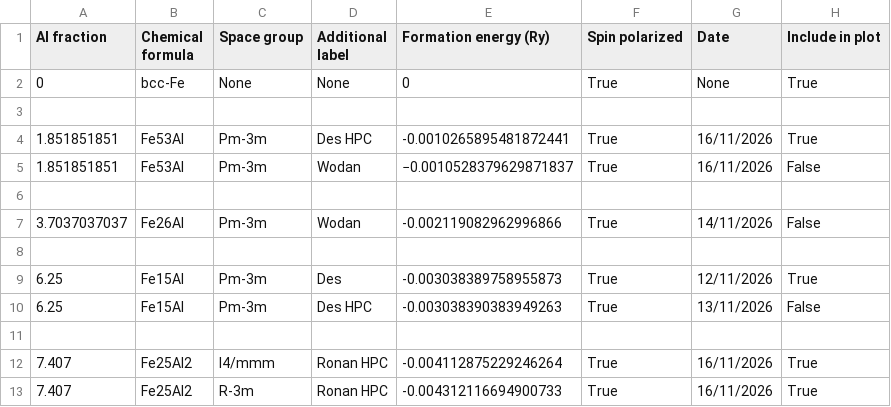
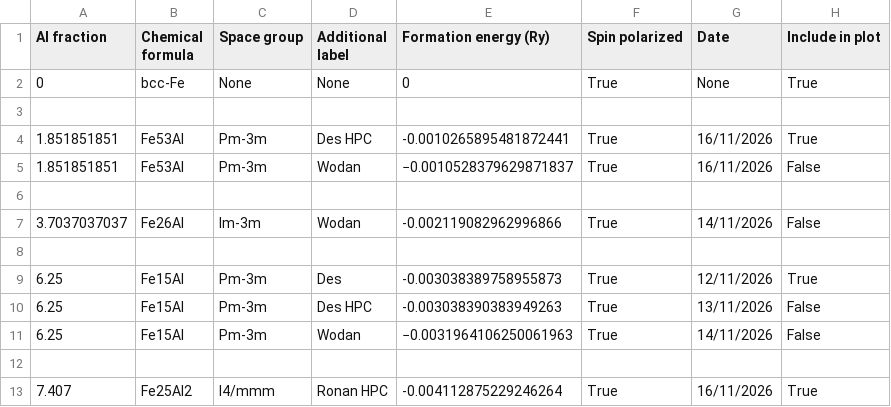
Before and after one commit to desdb6/cmp-fe-al-phase-diagram, a CSV file: phase_diagram_data.csv, drawn as a sheet; only a part is shown; the shorter side is filled out with more unchanged rows.

Commit message:
Update phase diagram data with new structure

```diff
--- a/phase_diagram_data.csv
+++ b/phase_diagram_data.csv
@@ -6,3 +6,3 @@ Al fraction,Chemical formula,Space group,Additional label,Formation energy (Ry),
 
-3.7037037037,Fe26Al,Pm-3m,Wodan,-0.002119082962996866,True,14/11/2026,False
+3.7037037037,Fe26Al,Im-3m,Wodan,-0.002119082962996866,True,14/11/2026,False
 
@@ -10,2 +10,3 @@ Al fraction,Chemical formula,Space group,Additional label,Formation energy (Ry),
 6.25,Fe15Al,Pm-3m,Des HPC,-0.003038390383949263,True,13/11/2026,False
+6.25,Fe15Al,Pm-3m,Wodan,−0.0031964106250061963,True,14/11/2026,False
 
```
